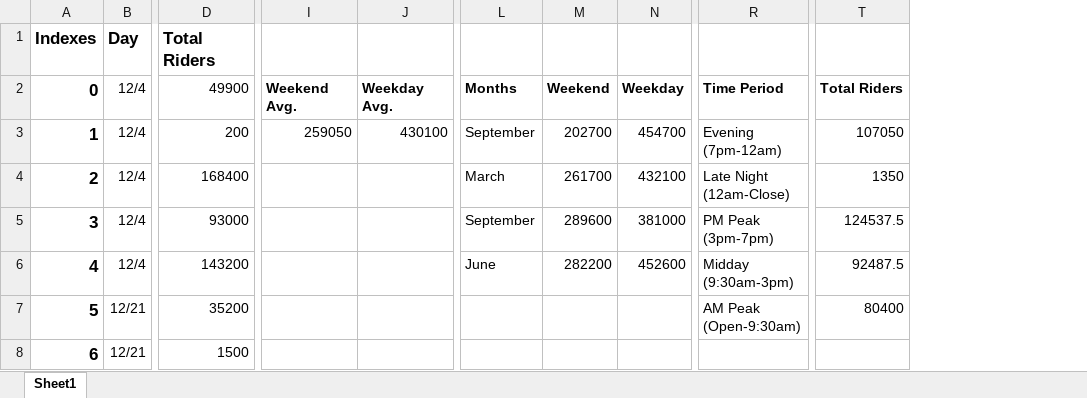
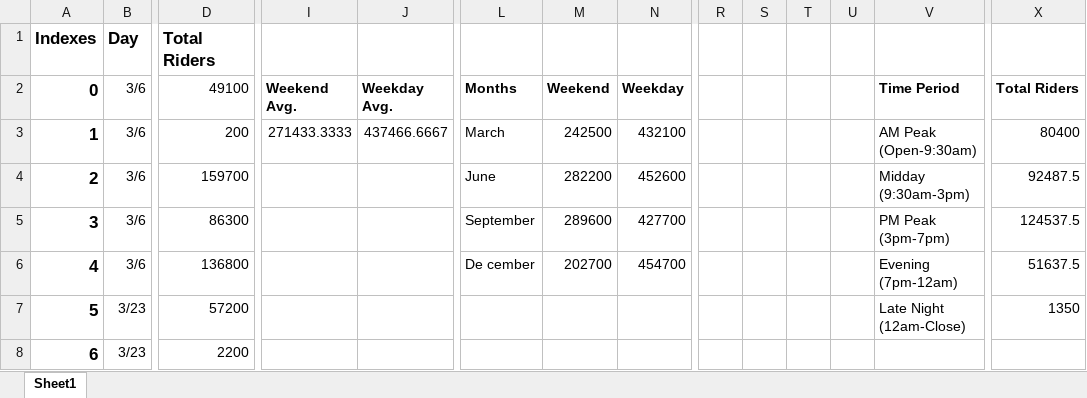
Before and after one commit to sai-seyyadri/DC-WMATA-Metro-Ridership, an Excel workbook: BarGraphsofData.xlsx, sheet Sheet1, drawn as a sheet; only a part is shown, gaps mark what is left out; values as stored, in another font and other column widths than the file's, no borders; charts and pictures not drawn; addresses are those after the commit; the diff covers the shown part only; the diff names each change by its address in the sheet, - before the commit and + after, or states it on an @@ line.

Commit message:
new edits to spreadsheet

```diff
--- a/BarGraphsofData.xlsx (sheet Sheet1)
+++ b/BarGraphsofData.xlsx (sheet Sheet1)
+column R, empty
+column S, empty
+column T, empty
+column U, empty
-B2:B6 (Day): 12/4
+B2:B6 (Day): 3/6
-D2 (Total Riders): 49900
+D2 (Total Riders): 49100
-I3: 259050
+I3: 271433.3333
-J3: 430100
+J3: 437466.6667
-L3: September
+L3: March
-M3: 202700
+M3: 242500
-N3: 454700
+N3: 432100
-V3: Evening (7pm-12am)
+V3: AM Peak (Open-9:30am)
-X3: 107050
+X3: 80400
-D4 (Total Riders): 168400
+D4 (Total Riders): 159700
-L4: March
+L4: June
-M4: 261700
+M4: 282200
-N4: 432100
+N4: 452600
-V4: Late Night (12am-Close)
+V4: Midday (9:30am-3pm)
-X4: 1350
+X4: 92487.5
-D5 (Total Riders): 93000
+D5 (Total Riders): 86300
-N5: 381000
+N5: 427700
-D6 (Total Riders): 143200
+D6 (Total Riders): 136800
-L6: June
+L6: De cember
-M6: 282200
+M6: 202700
-N6: 452600
+N6: 454700
-V6: Midday (9:30am-3pm)
+V6: Evening (7pm-12am)
-X6: 92487.5
+X6: 51637.5
-B7:B8 (Day): 12/21
+B7:B8 (Day): 3/23
-D7 (Total Riders): 35200
+D7 (Total Riders): 57200
-V7: AM Peak (Open-9:30am)
+V7: Late Night (12am-Close)
-X7: 80400
+X7: 1350
-D8 (Total Riders): 1500
+D8 (Total Riders): 2200
```
Also changed, not shown: 46 edited cells and cell formats elsewhere in this sheet, formulas that keep their value, charts or pictures.
